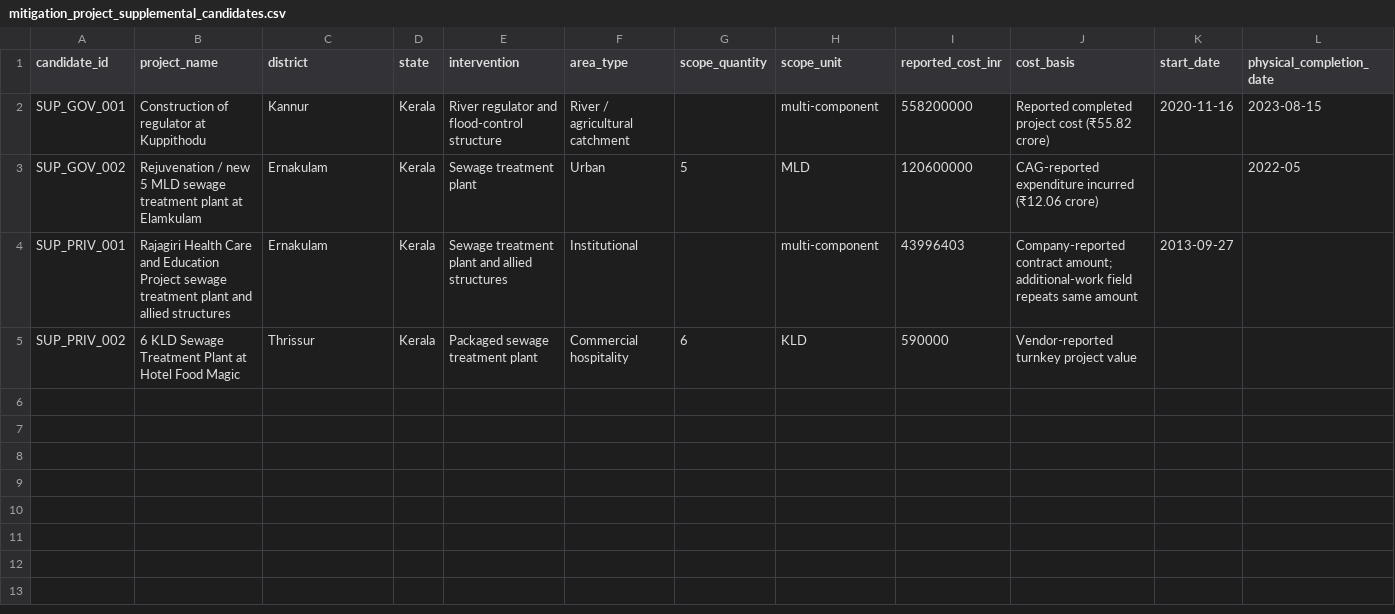
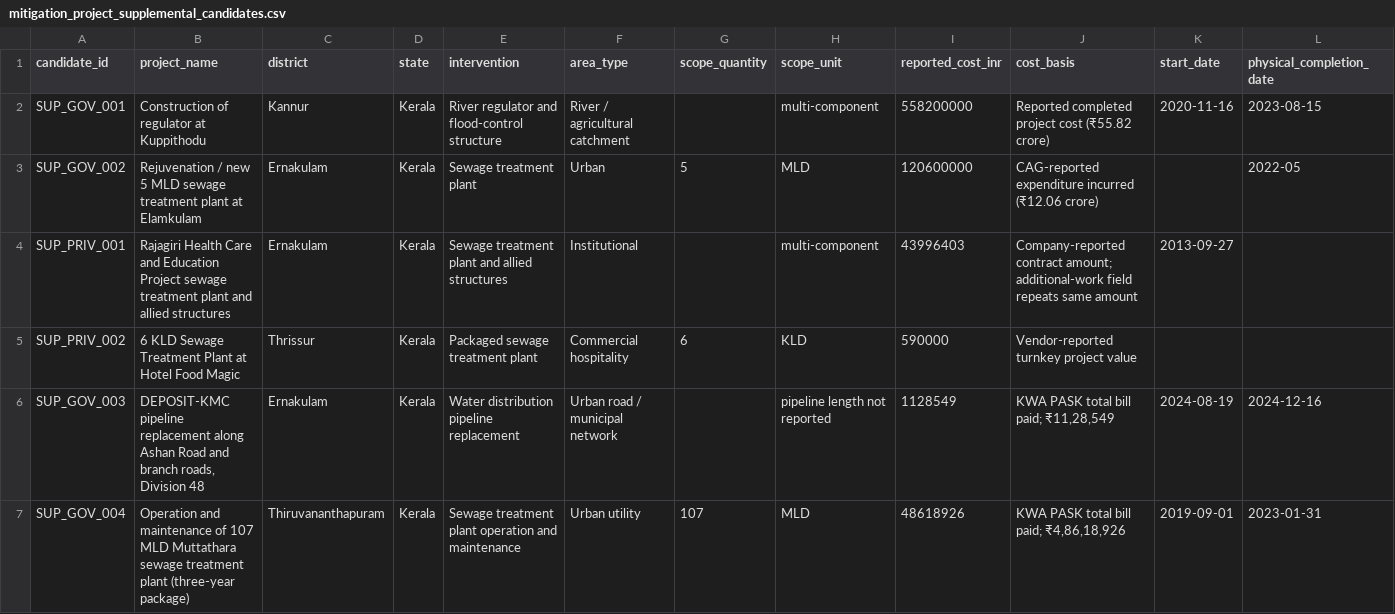
Before and after one commit to joelaugustin010/AI_RESILIENCE, a CSV file: data/reference/mitigation_project_supplemental_candidates.csv, drawn as a sheet; only a part is shown; rows hold the shown columns only; the diff names each change by its address in the sheet, - before the commit and + after, or states it on an @@ line.

Commit message:
Add verified KWA project source leads

```diff
--- a/data/reference/mitigation_project_supplemental_candidates.csv
+++ b/data/reference/mitigation_project_supplemental_candidates.csv
+row 6: SUP_GOV_003 | DEPOSIT-KMC pipeline replacement along Ashan Road and branch roads, Division 48 | Ernakulam | Kerala | Water distribution pipeline replacement | Urban road / municipal network |  | pipeline length not reported | 1128549 | KWA PASK total bill paid; ₹11,28,549 | 2024-08-19 | 2024-12-16
+row 7: SUP_GOV_004 | Operation and maintenance of 107 MLD Muttathara sewage treatment plant (three-year package) | Thiruvananthapuram | Kerala | Sewage treatment plant operation and maintenance | Urban utility | 107 | MLD | 48618926 | KWA PASK total bill paid; ₹4,86,18,926 | 2019-09-01 | 2023-01-31
```
